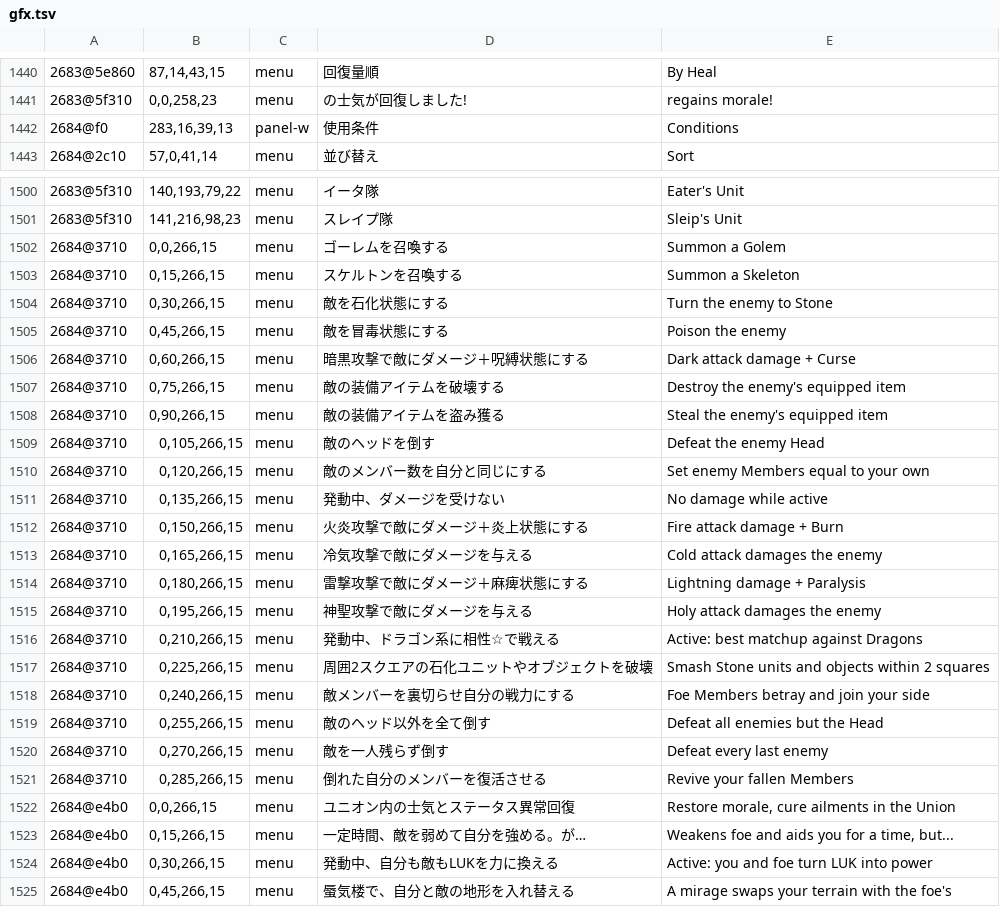
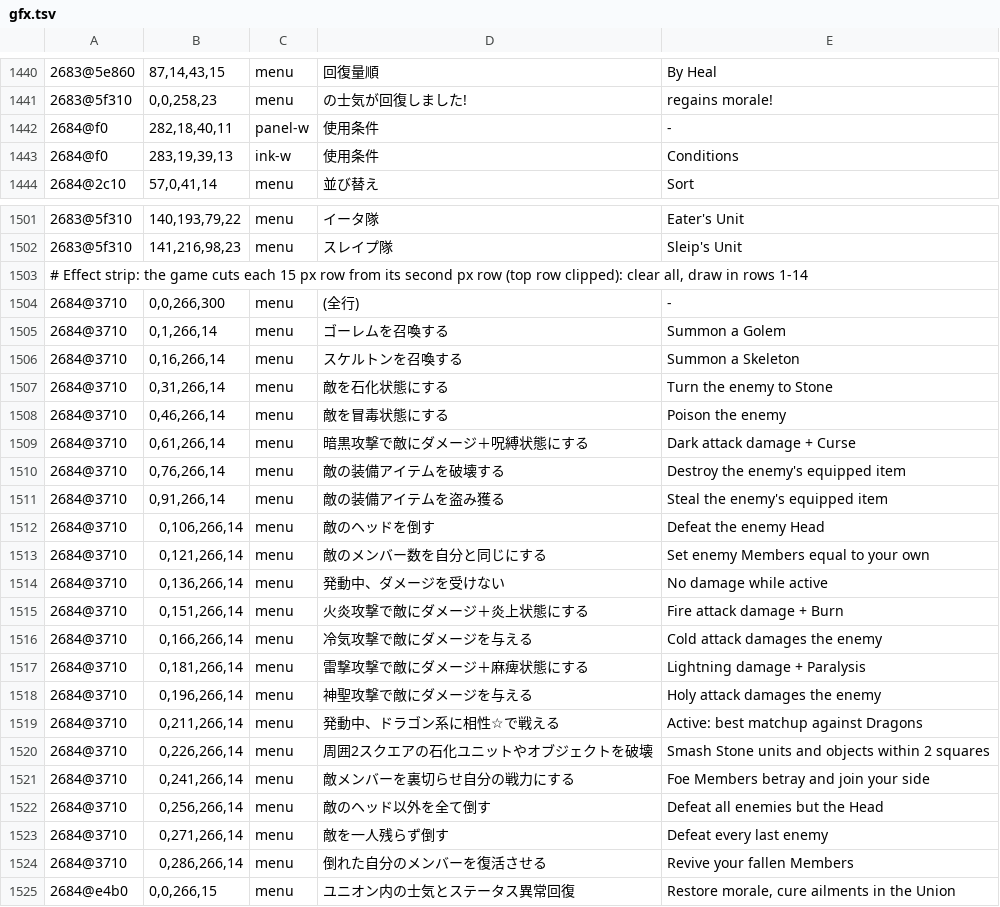
Before and after one commit to minhnhattonthat/blaze-union-story-to-reach-the-future-en, a TSV file: data/gfx.tsv, drawn as a sheet; only a part is shown, gaps mark what is left out; the shorter side is filled out with more unchanged rows.

```diff
--- a/data/gfx.tsv
+++ b/data/gfx.tsv
@@ -1441,3 +1441,4 @@
 2683@5f310	0,0,258,23	menu	の士気が回復しました!	regains morale!
-2684@f0	283,16,39,13	panel-w	使用条件	Conditions
+2684@f0	282,18,40,11	panel-w	使用条件	-
+2684@f0	283,19,39,13	ink-w	使用条件	Conditions
 2684@2c10	57,0,41,14	menu	並び替え	Sort
@@ -1501,22 +1502,24 @@
 2683@5f310	141,216,98,23	menu	スレイプ隊	Sleip's Unit
-2684@3710	0,0,266,15	menu	ゴーレムを召喚する	Summon a Golem
-2684@3710	0,15,266,15	menu	スケルトンを召喚する	Summon a Skeleton
-2684@3710	0,30,266,15	menu	敵を石化状態にする	Turn the enemy to Stone
-2684@3710	0,45,266,15	menu	敵を冒毒状態にする	Poison the enemy
-2684@3710	0,60,266,15	menu	暗黒攻撃で敵にダメージ＋呪縛状態にする	Dark attack damage + Curse
-2684@3710	0,75,266,15	menu	敵の装備アイテムを破壊する	Destroy the enemy's equipped item
-2684@3710	0,90,266,15	menu	敵の装備アイテムを盗み獲る	Steal the enemy's equipped item
-2684@3710	0,105,266,15	menu	敵のヘッドを倒す	Defeat the enemy Head
-2684@3710	0,120,266,15	menu	敵のメンバー数を自分と同じにする	Set enemy Members equal to your own
-2684@3710	0,135,266,15	menu	発動中、ダメージを受けない	No damage while active
-2684@3710	0,150,266,15	menu	火炎攻撃で敵にダメージ＋炎上状態にする	Fire attack damage + Burn
-2684@3710	0,165,266,15	menu	冷気攻撃で敵にダメージを与える	Cold attack damages the enemy
-2684@3710	0,180,266,15	menu	雷撃攻撃で敵にダメージ＋麻痺状態にする	Lightning damage + Paralysis
-2684@3710	0,195,266,15	menu	神聖攻撃で敵にダメージを与える	Holy attack damages the enemy
-2684@3710	0,210,266,15	menu	発動中、ドラゴン系に相性☆で戦える	Active: best matchup against Dragons
-2684@3710	0,225,266,15	menu	周囲2スクエアの石化ユニットやオブジェクトを破壊	Smash Stone units and objects within 2 squares
-2684@3710	0,240,266,15	menu	敵メンバーを裏切らせ自分の戦力にする	Foe Members betray and join your side
-2684@3710	0,255,266,15	menu	敵のヘッド以外を全て倒す	Defeat all enemies but the Head
-2684@3710	0,270,266,15	menu	敵を一人残らず倒す	Defeat every last enemy
-2684@3710	0,285,266,15	menu	倒れた自分のメンバーを復活させる	Revive your fallen Members
+# Effect strip: the game cuts each 15 px row from its second px row (top row clipped): clear all, draw in rows 1-14
+2684@3710	0,0,266,300	menu	(全行)	-
+2684@3710	0,1,266,14	menu	ゴーレムを召喚する	Summon a Golem
+2684@3710	0,16,266,14	menu	スケルトンを召喚する	Summon a Skeleton
+2684@3710	0,31,266,14	menu	敵を石化状態にする	Turn the enemy to Stone
+2684@3710	0,46,266,14	menu	敵を冒毒状態にする	Poison the enemy
+2684@3710	0,61,266,14	menu	暗黒攻撃で敵にダメージ＋呪縛状態にする	Dark attack damage + Curse
+2684@3710	0,76,266,14	menu	敵の装備アイテムを破壊する	Destroy the enemy's equipped item
+2684@3710	0,91,266,14	menu	敵の装備アイテムを盗み獲る	Steal the enemy's equipped item
+2684@3710	0,106,266,14	menu	敵のヘッドを倒す	Defeat the enemy Head
+2684@3710	0,121,266,14	menu	敵のメンバー数を自分と同じにする	Set enemy Members equal to your own
+2684@3710	0,136,266,14	menu	発動中、ダメージを受けない	No damage while active
+2684@3710	0,151,266,14	menu	火炎攻撃で敵にダメージ＋炎上状態にする	Fire attack damage + Burn
+2684@3710	0,166,266,14	menu	冷気攻撃で敵にダメージを与える	Cold attack damages the enemy
+2684@3710	0,181,266,14	menu	雷撃攻撃で敵にダメージ＋麻痺状態にする	Lightning damage + Paralysis
+2684@3710	0,196,266,14	menu	神聖攻撃で敵にダメージを与える	Holy attack damages the enemy
+2684@3710	0,211,266,14	menu	発動中、ドラゴン系に相性☆で戦える	Active: best matchup against Dragons
+2684@3710	0,226,266,14	menu	周囲2スクエアの石化ユニットやオブジェクトを破壊	Smash Stone units and objects within 2 squares
+2684@3710	0,241,266,14	menu	敵メンバーを裏切らせ自分の戦力にする	Foe Members betray and join your side
+2684@3710	0,256,266,14	menu	敵のヘッド以外を全て倒す	Defeat all enemies but the Head
+2684@3710	0,271,266,14	menu	敵を一人残らず倒す	Defeat every last enemy
+2684@3710	0,286,266,14	menu	倒れた自分のメンバーを復活させる	Revive your fallen Members
 2684@e4b0	0,0,266,15	menu	ユニオン内の士気とステータス異常回復	Restore morale, cure ailments in the Union
```
Also changed, not shown: 2 other files.
